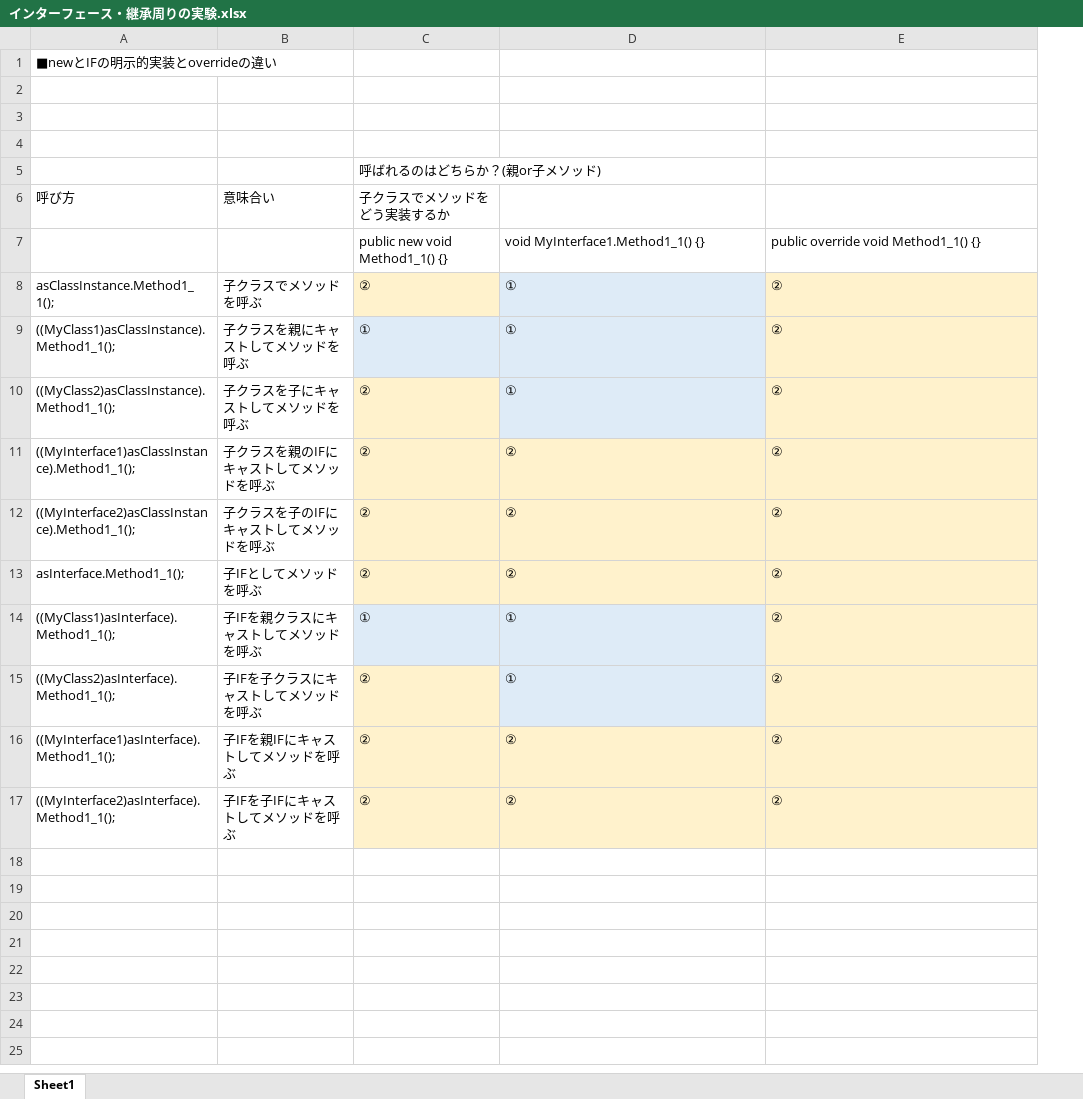
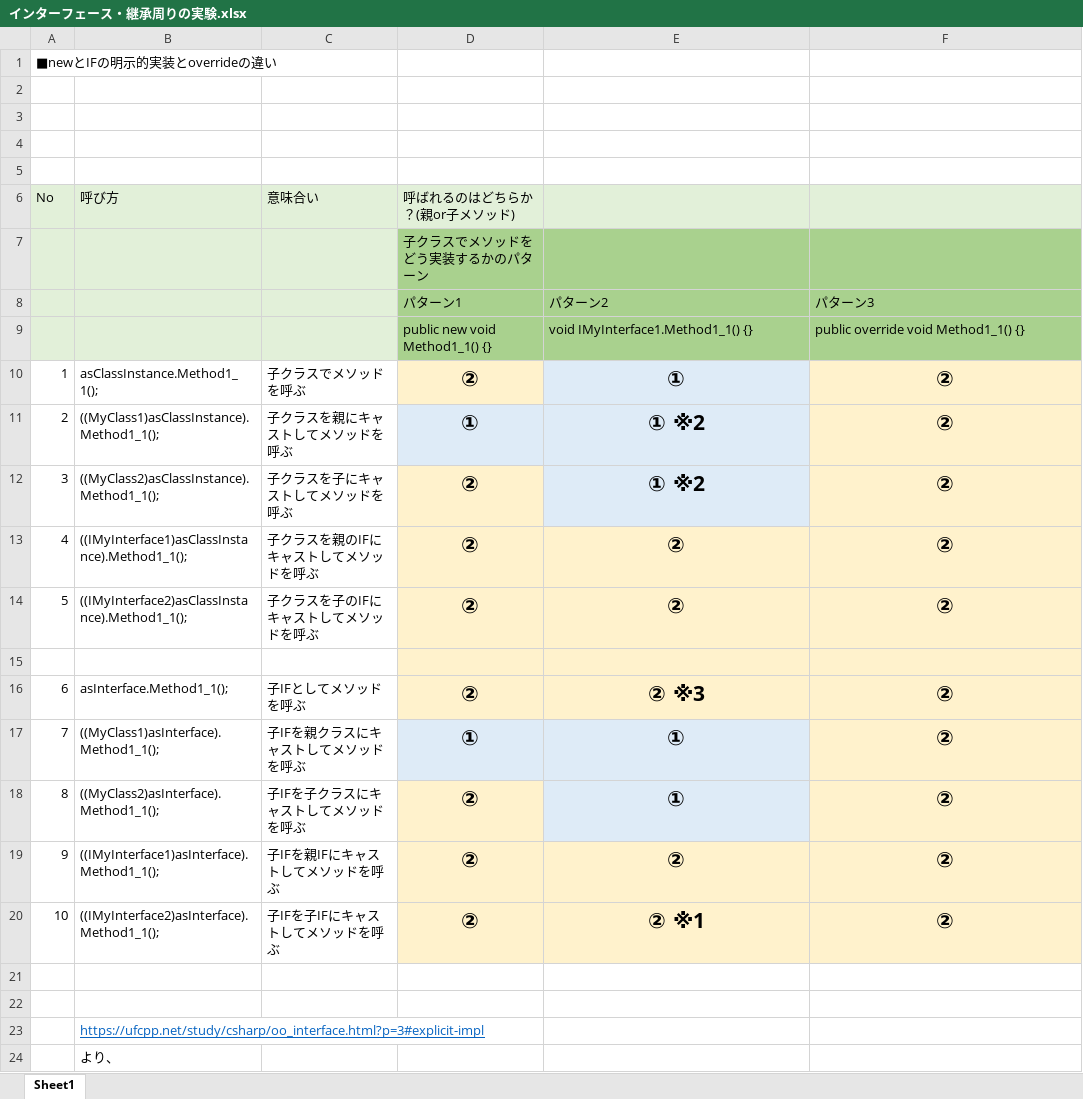
Before and after one commit to tera1707/Siryou, an Excel workbook: インターフェース・継承周りの実験.xlsx, sheet Sheet1, drawn as a sheet; values as stored, in another font and other column widths than the file's, no borders; charts and pictures not drawn; removed rows and columns are numbered as before the commit, all else as after; the diff names each change by its address in the sheet, - before the commit and + after, or states it on an @@ line.

Commit message:
IFの資料をメンテ

```diff
--- a/インターフェース・継承周りの実験.xlsx (sheet Sheet1)
+++ b/インターフェース・継承周りの実験.xlsx (sheet Sheet1)
+column A (No), row 1: ■newとIFの明示的実装とoverrideの違い; rows 10-14: 1 | 2 | 3 | 4 | 5; rows 16-20: 6 | 7 | 8 | 9 | 10
-row 1: ■newとIFの明示的実装とoverrideの違い
-D4 (呼ばれるのはどちらか？(親or子メソッド)): 呼ばれるのはどちらか？(親or子メソッド)
+D4 (呼ばれるのはどちらか？(親or子メソッド)): (empty)
+row 5: (empty)
-B6:F6 fill: none
+B6:F6 fill: #E2F0D9
-D6: 子クラスでメソッドをどう実装するか
+D6: 呼ばれるのはどちらか？(親or子メソッド)
+row 7:  |  |  | 子クラスでメソッドをどう実装するかのパターン
+row 8:  |  |  | パターン1 | パターン2 | パターン3
-B9:C9 fill: none
+B9:C9 fill: #E2F0D9
-D9:F9 fill: none
+D9:F9 fill: #A9D18E
-E9: void MyInterface1.Method1_1() {}
+E9: void IMyInterface1.Method1_1() {}
@@ D10:F14 bold: off → on, text size: larger, alignment: left → center @@
-E11:E12: ①
+E11:E12: ① ※2
-B13 (呼び方): ((MyInterface1)asClassInstance).Method1_1();
+B13 (呼び方): ((IMyInterface1)asClassInstance).Method1_1();
-B14 (呼び方): ((MyInterface2)asClassInstance).Method1_1();
+B14 (呼び方): ((IMyInterface2)asClassInstance).Method1_1();
+row 15: (empty)
@@ D16:F20 bold: off → on, text size: larger, alignment: left → center @@
-E16: ②
+E16: ② ※3
-B19 (呼び方): ((MyInterface1)asInterface).Method1_1();
+B19 (呼び方): ((IMyInterface1)asInterface).Method1_1();
-B20 (呼び方): ((MyInterface2)asInterface).Method1_1();
+B20 (呼び方): ((IMyInterface2)asInterface).Method1_1();
-E20: ②
+E20: ② ※1
+row 21: (empty)
+row 22: (empty)
+row 23:  | https://ufcpp.net/study/csharp/oo_interface.html?p=3#explicit-impl
+row 24:  | より、
```
Also changed, not shown: charts or pictures.
